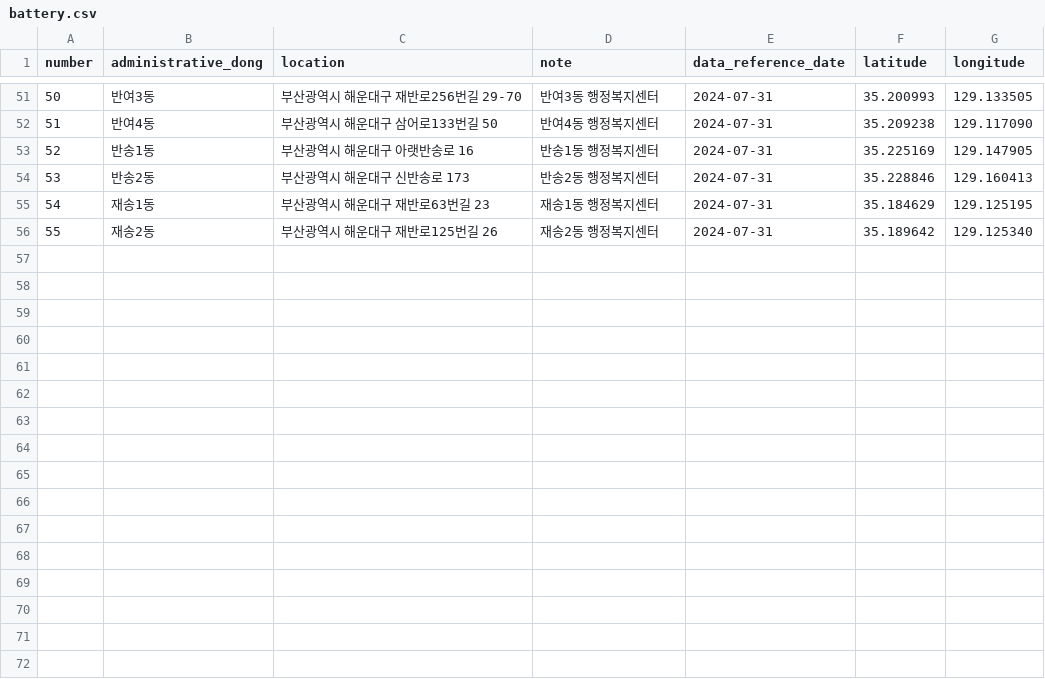
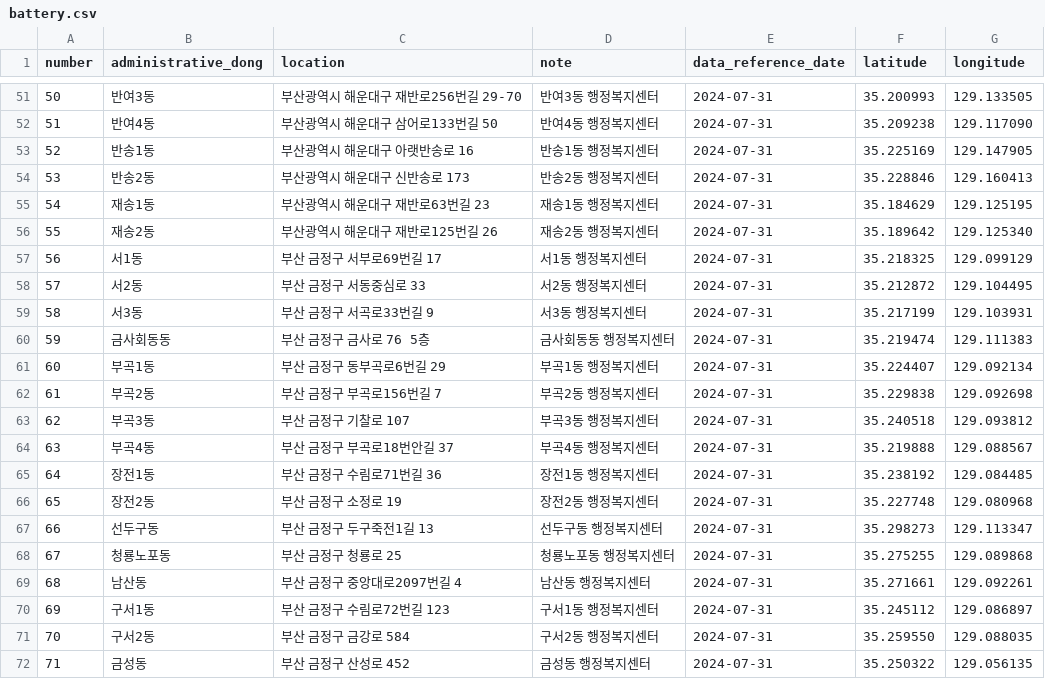
Before and after one commit to GDSC-DEU/2024-SummerProject_Team2, a CSV file: data/battery.csv, drawn as a sheet; only a part is shown, gaps mark what is left out; the diff names each change by its address in the sheet, - before the commit and + after, or states it on an @@ line.

Commit message:
Update battery.csv

```diff
--- a/data/battery.csv
+++ b/data/battery.csv
+row 57: 56 | 서1동 | 부산 금정구 서부로69번길 17 | 서1동 행정복지센터 | 2024-07-31 | 35.218325 | 129.099129
+row 58: 57 | 서2동 | 부산 금정구 서동중심로 33 | 서2동 행정복지센터 | 2024-07-31 | 35.212872 | 129.104495
+row 59: 58 | 서3동 | 부산 금정구 서곡로33번길 9 | 서3동 행정복지센터 | 2024-07-31 | 35.217199 | 129.103931
+row 60: 59 | 금사회동동 | 부산 금정구 금사로 76 5층 | 금사회동동 행정복지센터 | 2024-07-31 | 35.219474 | 129.111383
+row 61: 60 | 부곡1동 | 부산 금정구 동부곡로6번길 29 | 부곡1동 행정복지센터 | 2024-07-31 | 35.224407 | 129.092134
+row 62: 61 | 부곡2동 | 부산 금정구 부곡로156번길 7 | 부곡2동 행정복지센터 | 2024-07-31 | 35.229838 | 129.092698
+row 63: 62 | 부곡3동 | 부산 금정구 기찰로 107 | 부곡3동 행정복지센터 | 2024-07-31 | 35.240518 | 129.093812
+row 64: 63 | 부곡4동 | 부산 금정구 부곡로18번안길 37 | 부곡4동 행정복지센터 | 2024-07-31 | 35.219888 | 129.088567
+row 65: 64 | 장전1동 | 부산 금정구 수림로71번길 36 | 장전1동 행정복지센터 | 2024-07-31 | 35.238192 | 129.084485
+row 66: 65 | 장전2동 | 부산 금정구 소정로 19 | 장전2동 행정복지센터 | 2024-07-31 | 35.227748 | 129.080968
+row 67: 66 | 선두구동 | 부산 금정구 두구죽전1길 13 | 선두구동 행정복지센터 | 2024-07-31 | 35.298273 | 129.113347
+row 68: 67 | 청룡노포동 | 부산 금정구 청룡로 25 | 청룡노포동 행정복지센터 | 2024-07-31 | 35.275255 | 129.089868
+row 69: 68 | 남산동 | 부산 금정구 중앙대로2097번길 4 | 남산동 행정복지센터 | 2024-07-31 | 35.271661 | 129.092261
+row 70: 69 | 구서1동 | 부산 금정구 수림로72번길 123 | 구서1동 행정복지센터 | 2024-07-31 | 35.245112 | 129.086897
+row 71: 70 | 구서2동 | 부산 금정구 금강로 584 | 구서2동 행정복지센터 | 2024-07-31 | 35.259550 | 129.088035
+row 72: 71 | 금성동 | 부산 금정구 산성로 452 | 금성동 행정복지센터 | 2024-07-31 | 35.250322 | 129.056135
```
